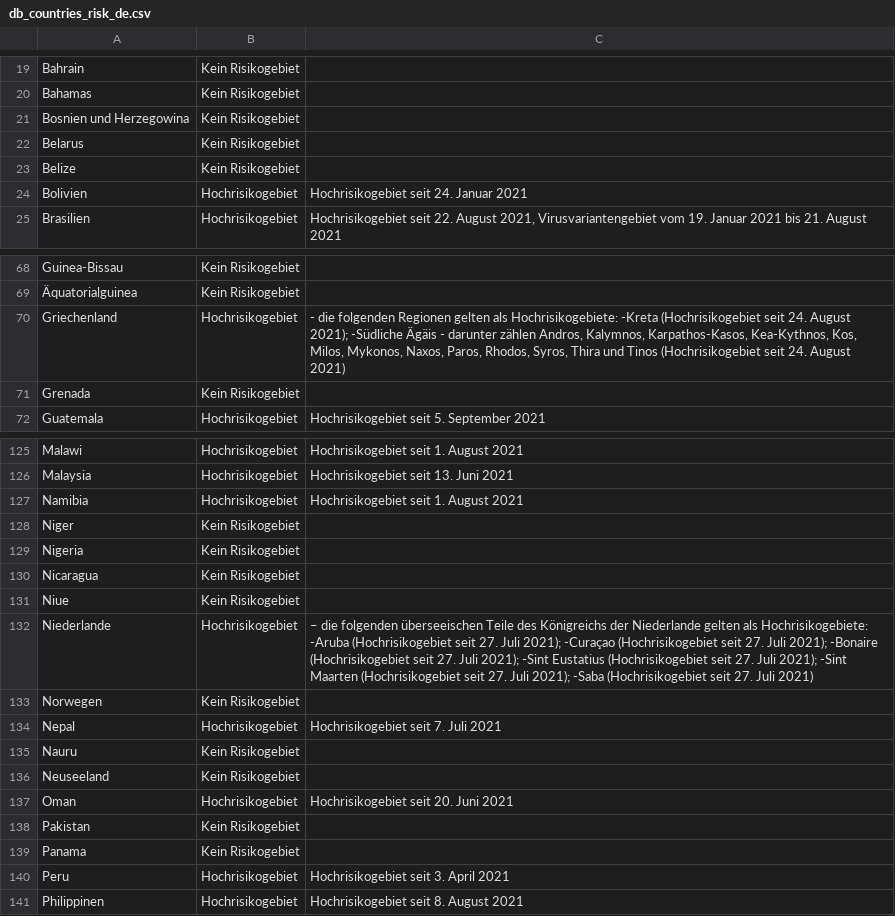
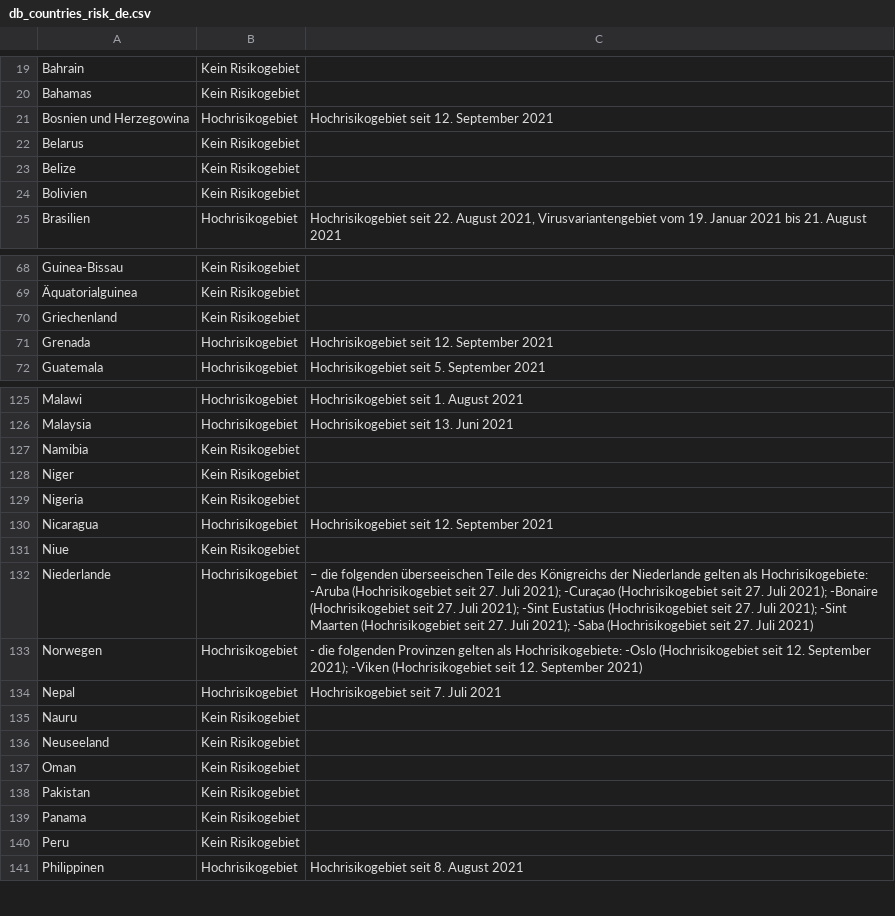
Before and after one commit to dieghernan/RKI-Corona-Atlas, a CSV file: assets/dist/db_countries_risk_de.csv, drawn as a sheet; only a part is shown, gaps mark what is left out; the diff covers the shown part only.

```diff
--- a/assets/dist/db_countries_risk_de.csv
+++ b/assets/dist/db_countries_risk_de.csv
@@ -20,6 +20,6 @@ Bahrain,Kein Risikogebiet,
 Bahamas,Kein Risikogebiet,
-Bosnien und Herzegowina,Kein Risikogebiet,
+Bosnien und Herzegowina,Hochrisikogebiet,Hochrisikogebiet seit 12. September 2021
 Belarus,Kein Risikogebiet,
 Belize,Kein Risikogebiet,
-Bolivien,Hochrisikogebiet,Hochrisikogebiet seit 24. Januar 2021
+Bolivien,Kein Risikogebiet,
 Brasilien,Hochrisikogebiet,"Hochrisikogebiet seit 22. August 2021, Virusvariantengebiet vom 19. Januar 2021 bis 21. August 2021"
@@ -69,4 +69,4 @@ Guinea-Bissau,Kein Risikogebiet,
 Äquatorialguinea,Kein Risikogebiet,
-Griechenland,Hochrisikogebiet,"- die folgenden Regionen gelten als Hochrisikogebiete: -Kreta (Hochrisikogebiet seit 24. August 2021); -Südliche Ägäis - darunter zählen Andros, Kalymnos, Karpathos-Kasos, Kea-Kythnos, Kos, Milos, Mykonos, Naxos, Paros, Rhodos, Syros, Thira und Tinos (Hochrisikogebiet seit 24. August 2021)"
-Grenada,Kein Risikogebiet,
+Griechenland,Kein Risikogebiet,
+Grenada,Hochrisikogebiet,Hochrisikogebiet seit 12. September 2021
 Guatemala,Hochrisikogebiet,Hochrisikogebiet seit 5. September 2021
@@ -126,9 +126,9 @@ Malawi,Hochrisikogebiet,Hochrisikogebiet seit 1. August 2021
 Malaysia,Hochrisikogebiet,Hochrisikogebiet seit 13. Juni 2021
-Namibia,Hochrisikogebiet,Hochrisikogebiet seit 1. August 2021
+Namibia,Kein Risikogebiet,
 Niger,Kein Risikogebiet,
 Nigeria,Kein Risikogebiet,
-Nicaragua,Kein Risikogebiet,
+Nicaragua,Hochrisikogebiet,Hochrisikogebiet seit 12. September 2021
 Niue,Kein Risikogebiet,
 Niederlande,Hochrisikogebiet,– die folgenden überseeischen Teile des Königreichs der Niederlande gelten als Hochrisikogebiete: -Aruba (Hochrisikogebiet seit 27. Juli 2021); -Curaçao (Hochrisikogebiet seit 27. Juli 2021); -Bonaire (Hochrisikogebiet seit 27. Juli 2021); -Sint Eustatius (Hochrisikogebiet seit 27. Juli 2021); -Sint Maarten (Hochrisikogebiet seit 27. Juli 2021); -Saba (Hochrisikogebiet seit 27. Juli 2021)
-Norwegen,Kein Risikogebiet,
+Norwegen,Hochrisikogebiet,- die folgenden Provinzen gelten als Hochrisikogebiete: -Oslo (Hochrisikogebiet seit 12. September 2021); -Viken (Hochrisikogebiet seit 12. September 2021)
 Nepal,Hochrisikogebiet,Hochrisikogebiet seit 7. Juli 2021
@@ -136,6 +136,6 @@ Nauru,Kein Risikogebiet,
 Neuseeland,Kein Risikogebiet,
-Oman,Hochrisikogebiet,Hochrisikogebiet seit 20. Juni 2021
+Oman,Kein Risikogebiet,
 Pakistan,Kein Risikogebiet,
 Panama,Kein Risikogebiet,
-Peru,Hochrisikogebiet,Hochrisikogebiet seit 3. April 2021
+Peru,Kein Risikogebiet,
 Philippinen,Hochrisikogebiet,Hochrisikogebiet seit 8. August 2021
```
Also changed, not shown: 7 edited cells elsewhere in this file, assets/dist/db_countries_risk_en.csv, assets/dist/db_countries_risk_es.csv, 19 other files.
